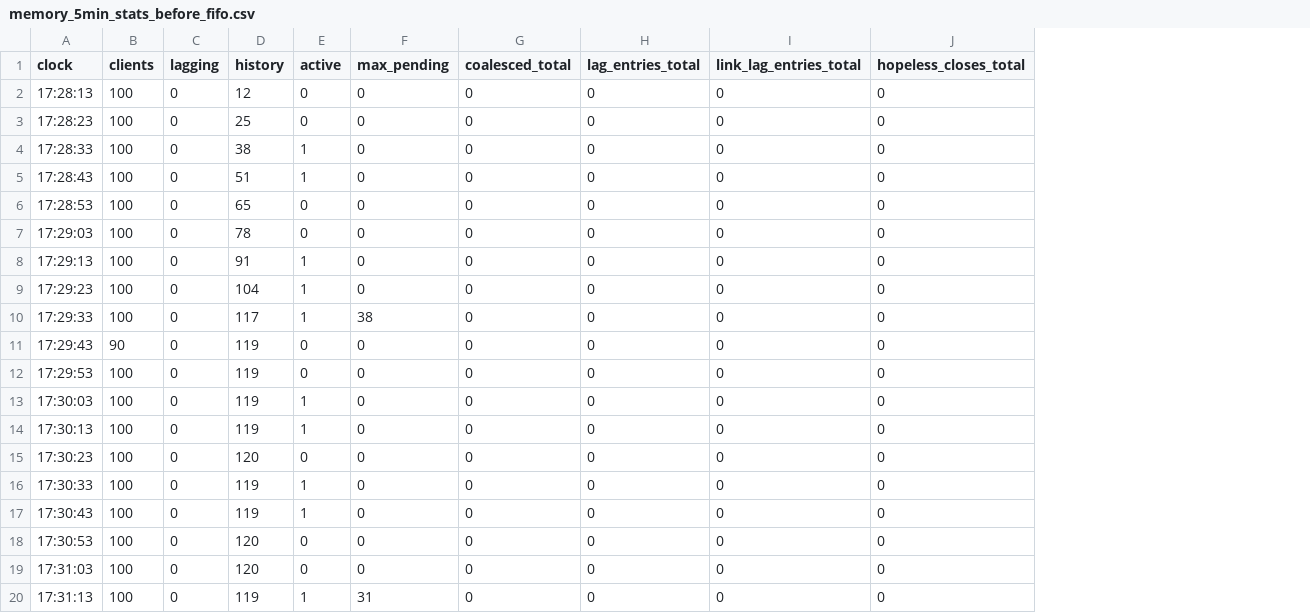
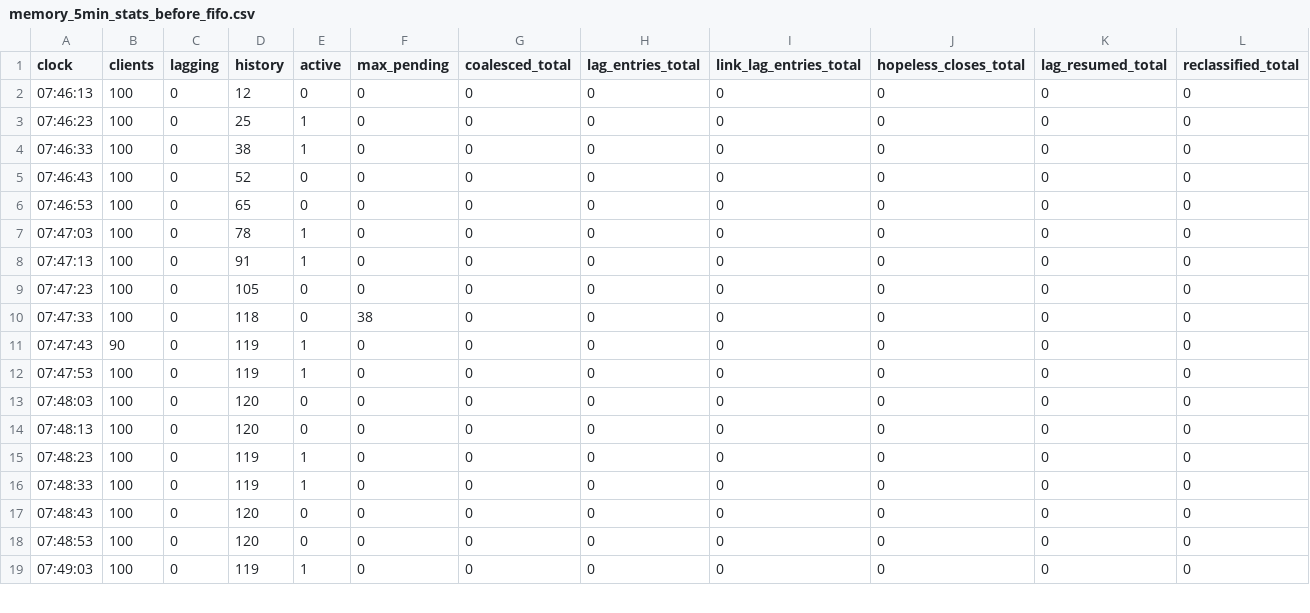
Before and after one commit to blobfish465/LiveRecallSystem, a CSV file: report/data/memory_5min_stats_before_fifo.csv, drawn as a sheet; only a part is shown; removed rows and columns are numbered as before the commit, all else as after; the diff covers the shown part only; the diff names each change by its address in the sheet, - before the commit and + after, or states it on an @@ line.

```diff
--- a/report/data/memory_5min_stats_before_fifo.csv
+++ b/report/data/memory_5min_stats_before_fifo.csv
+column K (lag_resumed_total), rows 2-19: all 0
+column L (reclassified_total), rows 2-19: all 0
-A2 (clock): 17:28:13
+A2 (clock): 07:46:13
-A3 (clock): 17:28:23
+A3 (clock): 07:46:23
-E3 (active): 0
+E3 (active): 1
-A4 (clock): 17:28:33
+A4 (clock): 07:46:33
-A5 (clock): 17:28:43
+A5 (clock): 07:46:43
-D5 (history): 51
+D5 (history): 52
-E5 (active): 1
+E5 (active): 0
-A6 (clock): 17:28:53
+A6 (clock): 07:46:53
-A7 (clock): 17:29:03
+A7 (clock): 07:47:03
-E7 (active): 0
+E7 (active): 1
-A8 (clock): 17:29:13
+A8 (clock): 07:47:13
-A9 (clock): 17:29:23
+A9 (clock): 07:47:23
-D9 (history): 104
+D9 (history): 105
-E9:E10 (active): 1
+E9:E10 (active): 0
-A10 (clock): 17:29:33
+A10 (clock): 07:47:33
-D10 (history): 117
+D10 (history): 118
-A11 (clock): 17:29:43
+A11 (clock): 07:47:43
-E11 (active): 0
+E11 (active): 1
-row 12: 17:29:53 | 100 | 0 | 119 | 0 | 0 | 0 | 0 | 0 | 0
-A12 (clock): 17:30:03
+A12 (clock): 07:47:53
-A13 (clock): 17:30:13
+A13 (clock): 07:48:03
-D13 (history): 119
+D13 (history): 120
-E13 (active): 1
+E13 (active): 0
-A14 (clock): 17:30:23
+A14 (clock): 07:48:13
-A15 (clock): 17:30:33
+A15 (clock): 07:48:23
-A16 (clock): 17:30:43
+A16 (clock): 07:48:33
-A17 (clock): 17:30:53
+A17 (clock): 07:48:43
-A18 (clock): 17:31:03
+A18 (clock): 07:48:53
-A19 (clock): 17:31:13
+A19 (clock): 07:49:03
-F19 (max_pending): 31
+F19 (max_pending): 0
```
Also changed, not shown: 1 added row and 19 edited cells elsewhere in this file, report/data/bandwidth_windows_10s.csv, report/data/caption_age_percentiles.csv, 16 other files.
